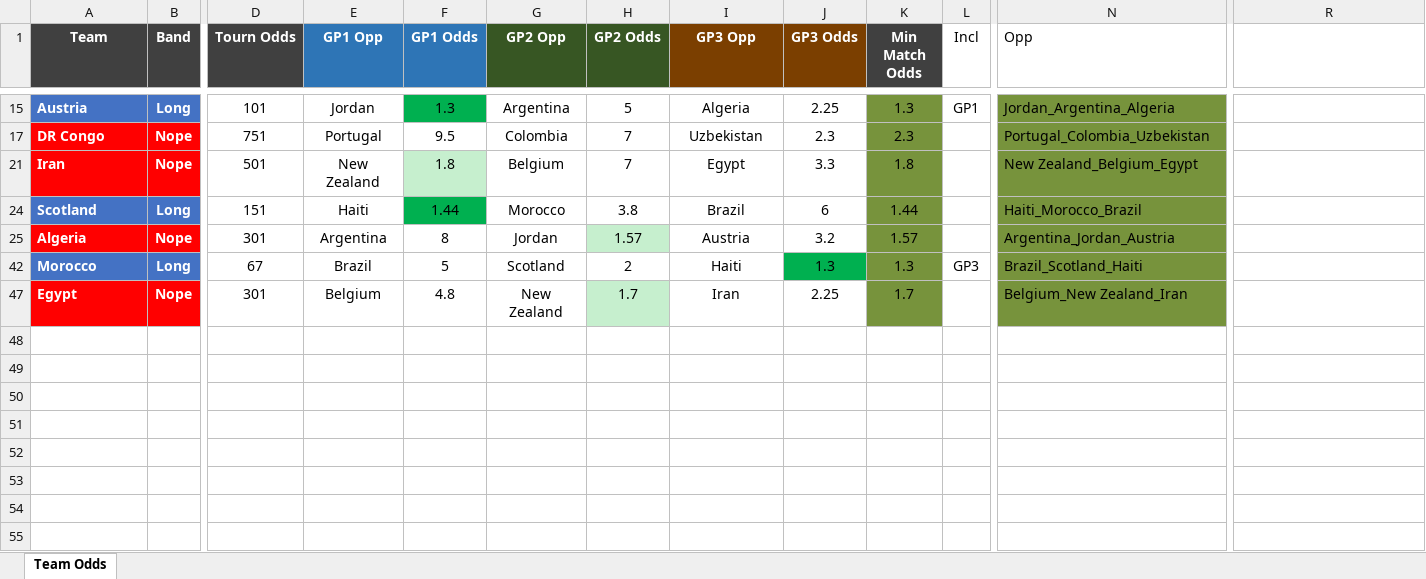
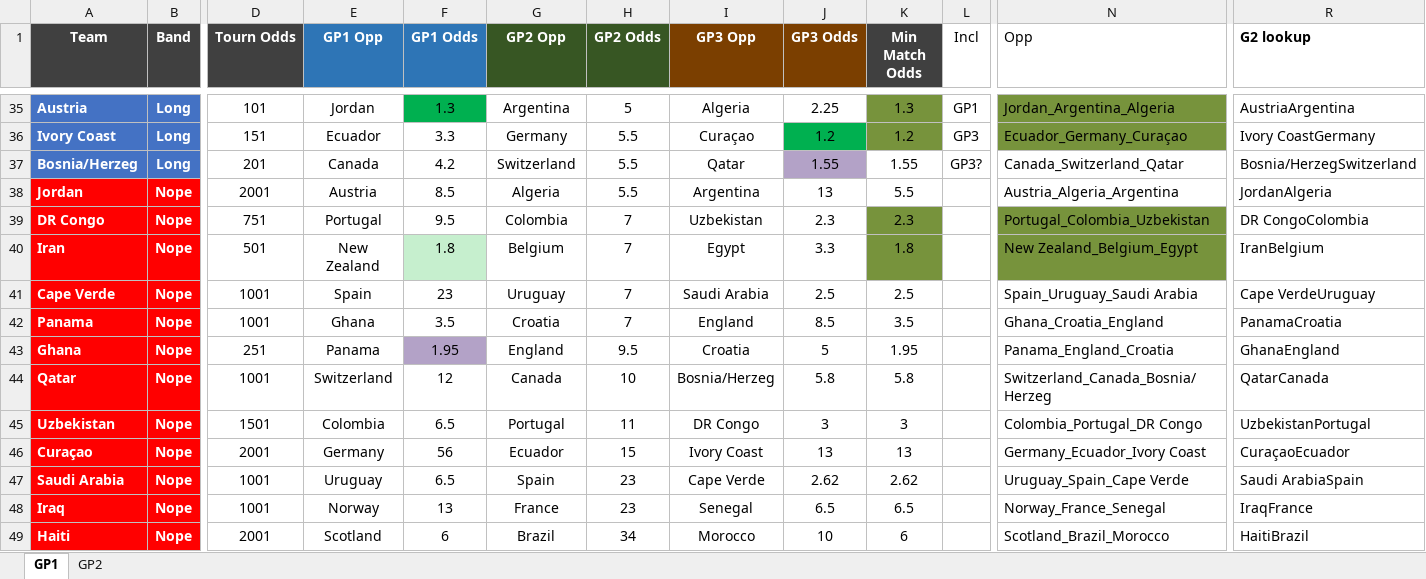
Before and after one commit to paul-catt/lms2026, an Excel workbook: lms2026_team_odds_new.xlsx, sheet GP1, drawn as a sheet; only a part is shown, gaps mark what is left out; values as stored, in another font and other column widths than the file's, no borders; removed rows and columns are numbered as before the commit, all else as after; rows hold the shown columns only; the diff covers the shown part only; the diff names each change by its address in the sheet, - before the commit and + after, or states it on an @@ line.

```diff
--- a/lms2026_team_odds_new.xlsx (sheet GP1)
+++ b/lms2026_team_odds_new.xlsx (sheet GP1)
-sheet tab: Team Odds
+sheet tab: GP1
+sheet tab: GP2
-R1: (empty)
+R1: G2 lookup
-R35 (G2 lookup): (empty)
+R35 (G2 lookup): AustriaArgentina
+row 36: Ivory Coast | Long | 151 | Ecuador | 3.3 | Germany | 5.5 | Curaçao | 1.2 | 1.2 | GP3 | Ecuador_Germany_Curaçao | Ivory CoastGermany
+row 37: Bosnia/Herzeg | Long | 201 | Canada | 4.2 | Switzerland | 5.5 | Qatar | 1.55 | 1.55 | GP3? | Canada_Switzerland_Qatar | Bosnia/HerzegSwitzerland
+row 38: Jordan | Nope | 2001 | Austria | 8.5 | Algeria | 5.5 | Argentina | 13 | 5.5 |  | Austria_Algeria_Argentina | JordanAlgeria
-R39 (G2 lookup): (empty)
+R39 (G2 lookup): DR CongoColombia
-R40 (G2 lookup): (empty)
+R40 (G2 lookup): IranBelgium
-row 24: Scotland | Long | 151 | Haiti | 1.44 | Morocco | 3.8 | Brazil | 6 | 1.44 |  | Haiti_Morocco_Brazil
-row 25: Algeria | Nope | 301 | Argentina | 8 | Jordan | 1.57 | Austria | 3.2 | 1.57 |  | Argentina_Jordan_Austria
-row 42: Morocco | Long | 67 | Brazil | 5 | Scotland | 2 | Haiti | 1.3 | 1.3 | GP3 | Brazil_Scotland_Haiti
-row 47: Egypt | Nope | 301 | Belgium | 4.8 | New Zealand | 1.7 | Iran | 2.25 | 1.7 |  | Belgium_New Zealand_Iran
+row 41: Cape Verde | Nope | 1001 | Spain | 23 | Uruguay | 7 | Saudi Arabia | 2.5 | 2.5 |  | Spain_Uruguay_Saudi Arabia | Cape VerdeUruguay
+row 42: Panama | Nope | 1001 | Ghana | 3.5 | Croatia | 7 | England | 8.5 | 3.5 |  | Ghana_Croatia_England | PanamaCroatia
+row 43: Ghana | Nope | 251 | Panama | 1.95 | England | 9.5 | Croatia | 5 | 1.95 |  | Panama_England_Croatia | GhanaEngland
+row 44: Qatar | Nope | 1001 | Switzerland | 12 | Canada | 10 | Bosnia/Herzeg | 5.8 | 5.8 |  | Switzerland_Canada_Bosnia/Herzeg | QatarCanada
+row 45: Uzbekistan | Nope | 1501 | Colombia | 6.5 | Portugal | 11 | DR Congo | 3 | 3 |  | Colombia_Portugal_DR Congo | UzbekistanPortugal
+row 46: Curaçao | Nope | 2001 | Germany | 56 | Ecuador | 15 | Ivory Coast | 13 | 13 |  | Germany_Ecuador_Ivory Coast | CuraçaoEcuador
+row 47: Saudi Arabia | Nope | 1001 | Uruguay | 6.5 | Spain | 23 | Cape Verde | 2.62 | 2.62 |  | Uruguay_Spain_Cape Verde | Saudi ArabiaSpain
+row 48: Iraq | Nope | 1001 | Norway | 13 | France | 23 | Senegal | 6.5 | 6.5 |  | Norway_France_Senegal | IraqFrance
+row 49: Haiti | Nope | 2001 | Scotland | 6 | Brazil | 34 | Morocco | 10 | 6 |  | Scotland_Brazil_Morocco | HaitiBrazil
```
Also changed, not shown: 32 added rows, 1 removed row and 1 edited cell elsewhere in this sheet, formulas that keep their value, hidden cells, 1 other file.
